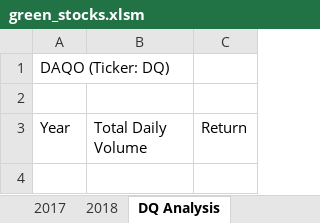
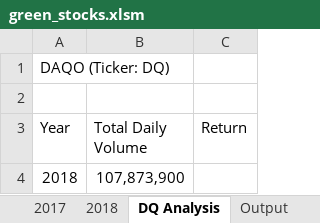
Before and after one commit to jereediv/stock-analysis, an Excel workbook: green_stocks.xlsm, sheet DQ Analysis, drawn as a sheet; values as stored, in another font and other column widths than the file's, no borders; the diff names each change by its address in the sheet, - before the commit and + after, or states it on an @@ line.

Commit message:
Add files via upload
DQ analysis 2.2.3 Total Volume for 2018

```diff
--- a/green_stocks.xlsm (sheet DQ Analysis)
+++ b/green_stocks.xlsm (sheet DQ Analysis)
+sheet tab: Output
+row 4: 2018 | 107,873,900
```
